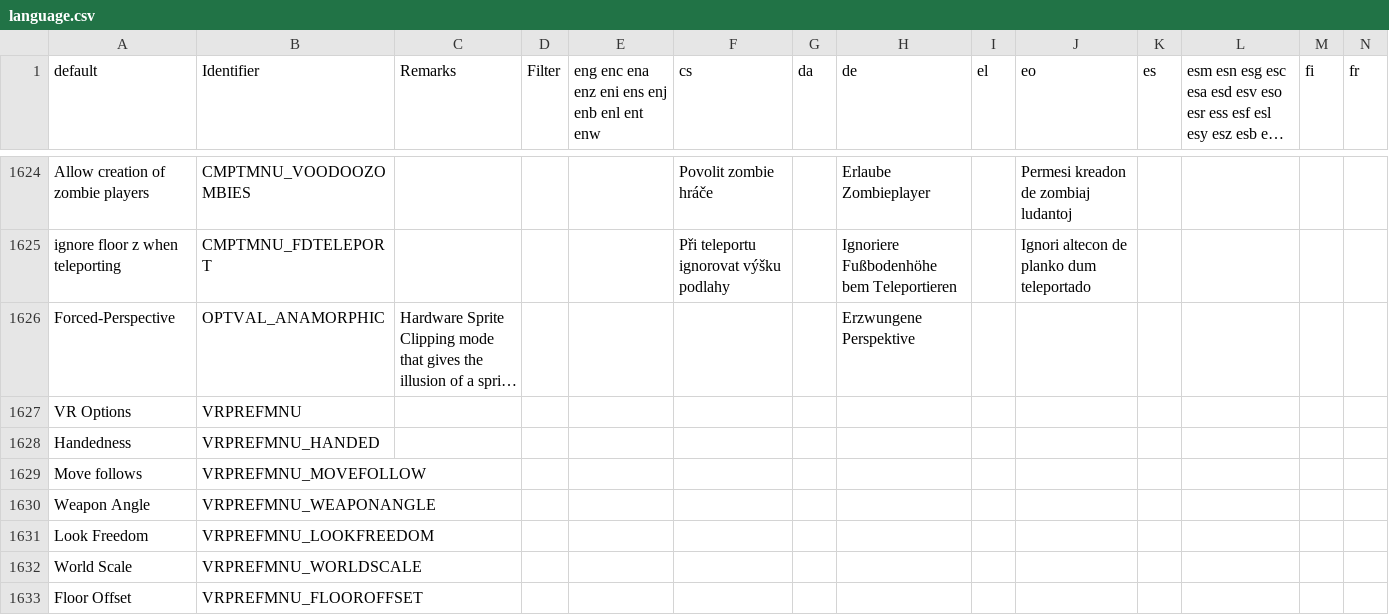
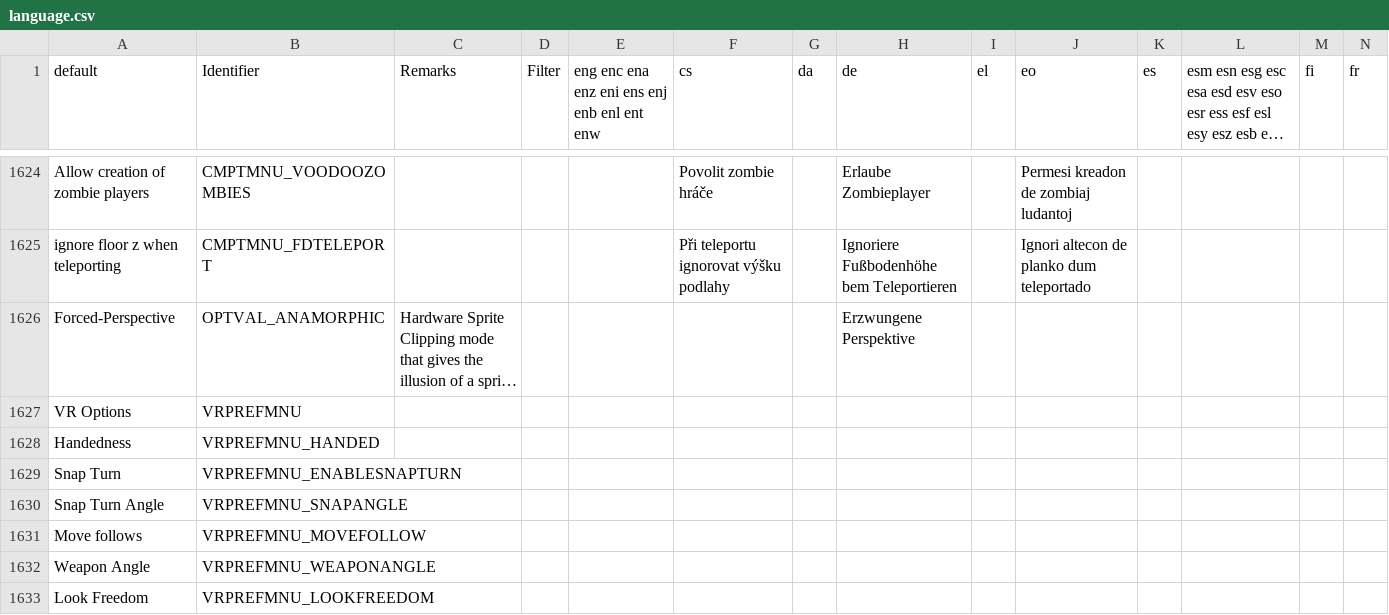
Before and after one commit to hh79/gzdoomvr, a CSV file: wadsrc/static/language.csv, drawn as a sheet; only a part is shown, gaps mark what is left out; the shorter side is filled out with more unchanged rows; long unchanged cells end in …; rows hold the shown columns only; the diff names each change by its address in the sheet, - before the commit and + after, or states it on an @@ line.

Commit message:
Fix snap turn

```diff
--- a/wadsrc/static/language.csv
+++ b/wadsrc/static/language.csv
+row 1629: Snap Turn | VRPREFMNU_ENABLESNAPTURN
+row 1630: Snap Turn Angle | VRPREFMNU_SNAPANGLE
```
Also changed, not shown: 4 other files.
